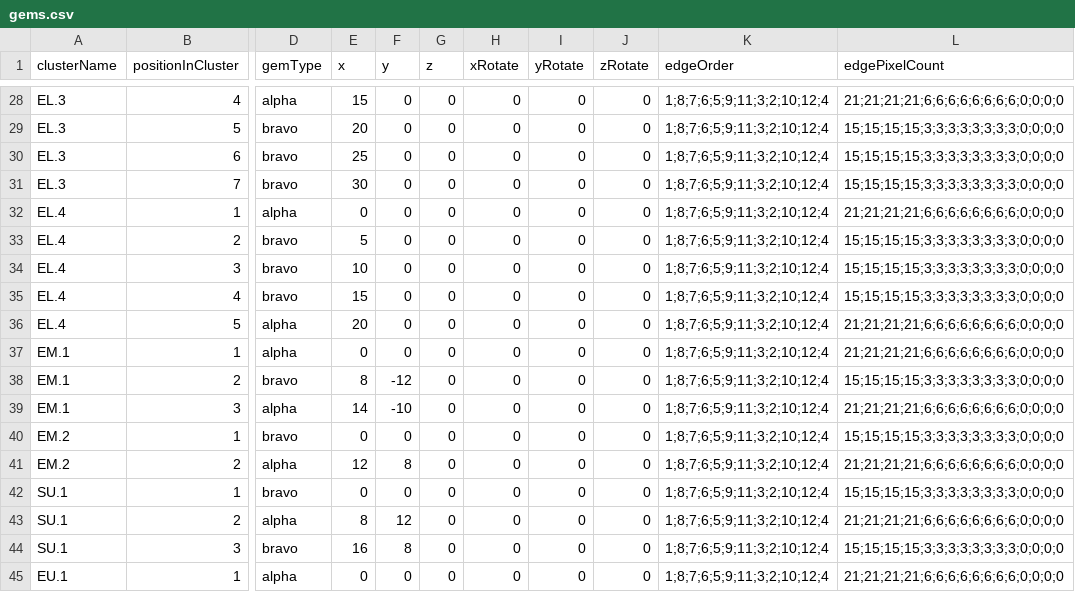
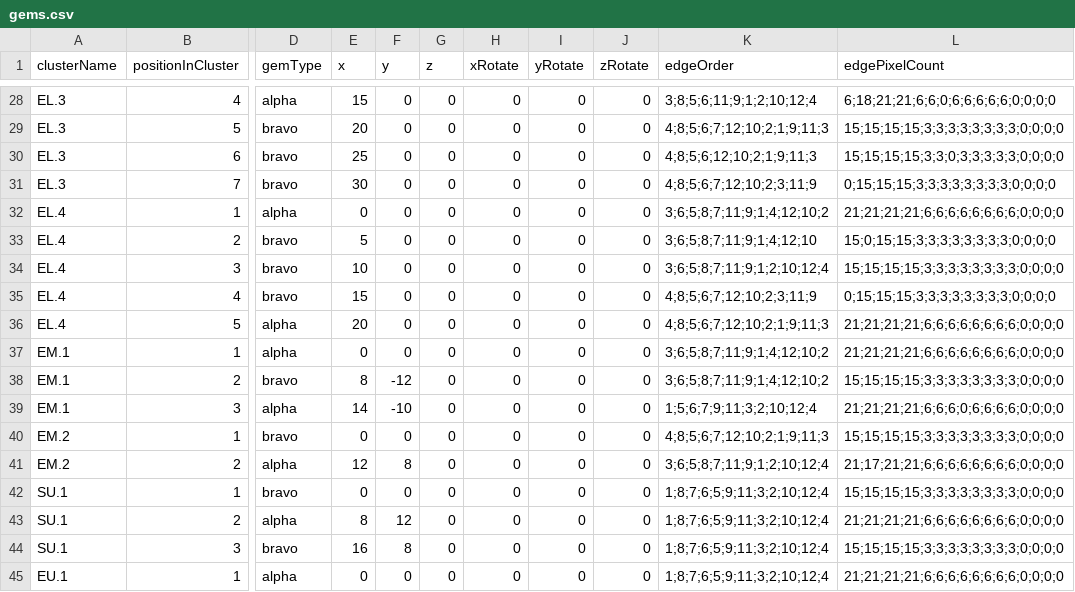
Before and after one commit to jkbelcher/JouleCode, a CSV file: config/gems.csv, drawn as a sheet; only a part is shown, gaps mark what is left out; the diff covers the shown part only; the diff names each change by its address in the sheet, - before the commit and + after, or states it on an @@ line.

```diff
--- a/config/gems.csv
+++ b/config/gems.csv
-K28 (edgeOrder): 1;8;7;6;5;9;11;3;2;10;12;4
+K28 (edgeOrder): 3;8;5;6;11;9;1;2;10;12;4
-L28 (edgePixelCount): 21;21;21;21;6;6;6;6;6;6;6;6;0;0;0;0
+L28 (edgePixelCount): 6;18;21;21;6;6;0;6;6;6;6;6;0;0;0;0
-K29 (edgeOrder): 1;8;7;6;5;9;11;3;2;10;12;4
+K29 (edgeOrder): 4;8;5;6;7;12;10;2;1;9;11;3
-K30 (edgeOrder): 1;8;7;6;5;9;11;3;2;10;12;4
+K30 (edgeOrder): 4;8;5;6;12;10;2;1;9;11;3
-L30 (edgePixelCount): 15;15;15;15;3;3;3;3;3;3;3;3;0;0;0;0
+L30 (edgePixelCount): 15;15;15;15;3;3;0;3;3;3;3;3;0;0;0;0
-K31 (edgeOrder): 1;8;7;6;5;9;11;3;2;10;12;4
+K31 (edgeOrder): 4;8;5;6;7;12;10;2;3;11;9
-L31 (edgePixelCount): 15;15;15;15;3;3;3;3;3;3;3;3;0;0;0;0
+L31 (edgePixelCount): 0;15;15;15;3;3;3;3;3;3;3;3;0;0;0;0
-K32 (edgeOrder): 1;8;7;6;5;9;11;3;2;10;12;4
+K32 (edgeOrder): 3;6;5;8;7;11;9;1;4;12;10;2
-K33 (edgeOrder): 1;8;7;6;5;9;11;3;2;10;12;4
+K33 (edgeOrder): 3;6;5;8;7;11;9;1;4;12;10
-L33 (edgePixelCount): 15;15;15;15;3;3;3;3;3;3;3;3;0;0;0;0
+L33 (edgePixelCount): 15;0;15;15;3;3;3;3;3;3;3;3;0;0;0;0
-K34 (edgeOrder): 1;8;7;6;5;9;11;3;2;10;12;4
+K34 (edgeOrder): 3;6;5;8;7;11;9;1;2;10;12;4
-K35 (edgeOrder): 1;8;7;6;5;9;11;3;2;10;12;4
+K35 (edgeOrder): 4;8;5;6;7;12;10;2;3;11;9
-L35 (edgePixelCount): 15;15;15;15;3;3;3;3;3;3;3;3;0;0;0;0
+L35 (edgePixelCount): 0;15;15;15;3;3;3;3;3;3;3;3;0;0;0;0
-K36 (edgeOrder): 1;8;7;6;5;9;11;3;2;10;12;4
+K36 (edgeOrder): 4;8;5;6;7;12;10;2;1;9;11;3
-K37:K38 (edgeOrder): 1;8;7;6;5;9;11;3;2;10;12;4
+K37:K38 (edgeOrder): 3;6;5;8;7;11;9;1;4;12;10;2
-K39 (edgeOrder): 1;8;7;6;5;9;11;3;2;10;12;4
+K39 (edgeOrder): 1;5;6;7;9;11;3;2;10;12;4
-L39 (edgePixelCount): 21;21;21;21;6;6;6;6;6;6;6;6;0;0;0;0
+L39 (edgePixelCount): 21;21;21;21;6;6;6;0;6;6;6;6;0;0;0;0
-K40 (edgeOrder): 1;8;7;6;5;9;11;3;2;10;12;4
+K40 (edgeOrder): 4;8;5;6;7;12;10;2;1;9;11;3
-K41 (edgeOrder): 1;8;7;6;5;9;11;3;2;10;12;4
+K41 (edgeOrder): 3;6;5;8;7;11;9;1;2;10;12;4
-L41 (edgePixelCount): 21;21;21;21;6;6;6;6;6;6;6;6;0;0;0;0
+L41 (edgePixelCount): 21;17;21;21;6;6;6;6;6;6;6;6;0;0;0;0
```
Also changed, not shown: 35 edited cells elsewhere in this file, 3 other files.
